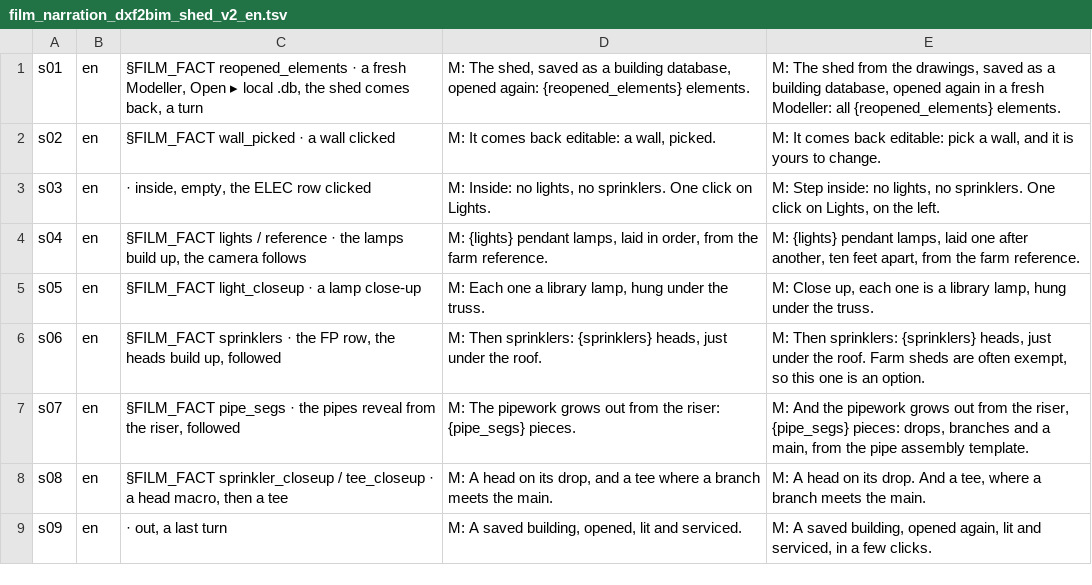
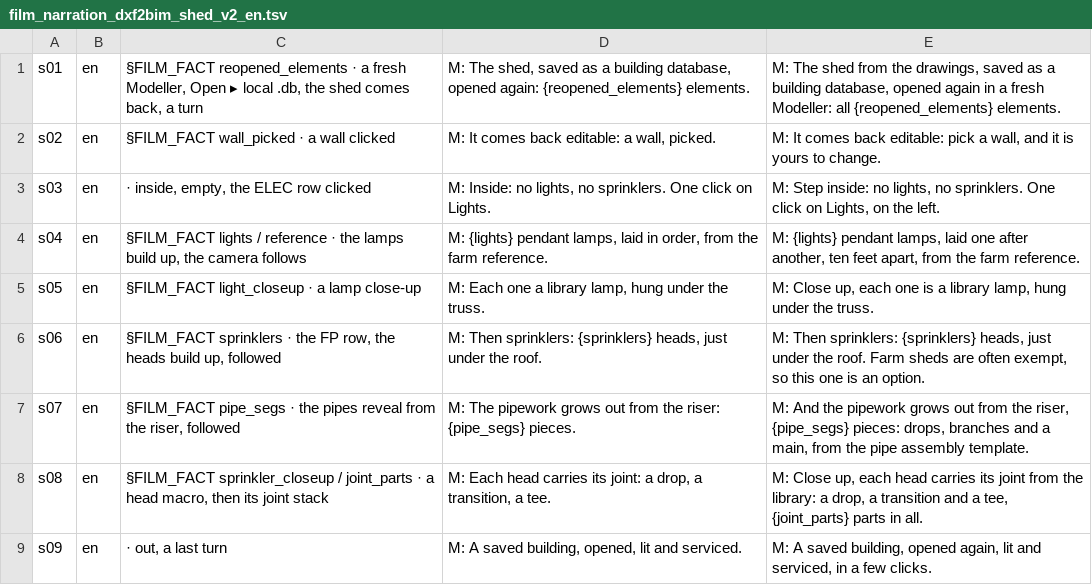
Before and after one commit to red1oon/bim-ootb, a TSV file: prompts/film_narration_dxf2bim_shed_v2_en.tsv, drawn as a sheet.

```diff
--- a/prompts/film_narration_dxf2bim_shed_v2_en.tsv
+++ b/prompts/film_narration_dxf2bim_shed_v2_en.tsv
@@ -7,3 +7,3 @@ s06	en	§FILM_FACT sprinklers · the FP row, the heads build up, followed	M: The
 s07	en	§FILM_FACT pipe_segs · the pipes reveal from the riser, followed	M: The pipework grows out from the riser: {pipe_segs} pieces.	M: And the pipework grows out from the riser, {pipe_segs} pieces: drops, branches and a main, from the pipe assembly template.
-s08	en	§FILM_FACT sprinkler_closeup / tee_closeup · a head macro, then a tee	M: A head on its drop, and a tee where a branch meets the main.	M: A head on its drop. And a tee, where a branch meets the main.
+s08	en	§FILM_FACT sprinkler_closeup / joint_parts · a head macro, then its joint stack	M: Each head carries its joint: a drop, a transition, a tee.	M: Close up, each head carries its joint from the library: a drop, a transition and a tee, {joint_parts} parts in all.
 s09	en	· out, a last turn	M: A saved building, opened, lit and serviced.	M: A saved building, opened again, lit and serviced, in a few clicks.
```
Also changed, not shown: 6 other files.
